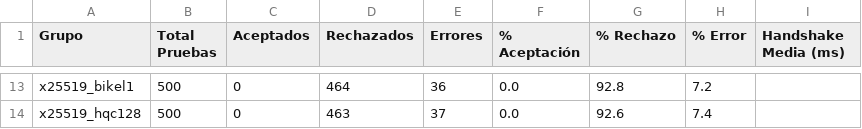
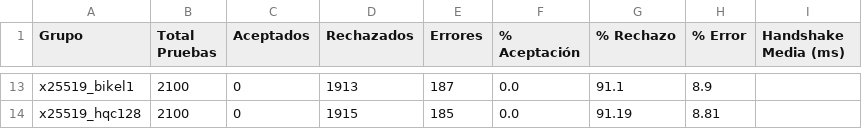
Before and after one commit to DiegoSanRoman/TFG-PQC, a CSV file: resultados/resumen_por_grupo.csv, drawn as a sheet; only a part is shown, gaps mark what is left out; the diff covers the shown part only; the diff names each change by its address in the sheet, - before the commit and + after, or states it on an @@ line.

```diff
--- a/resultados/resumen_por_grupo.csv
+++ b/resultados/resumen_por_grupo.csv
-B13:B14 (Total Pruebas): 500
+B13:B14 (Total Pruebas): 2100
-D13 (Rechazados): 464
+D13 (Rechazados): 1913
-E13 (Errores): 36
+E13 (Errores): 187
-G13 (% Rechazo): 92.8
+G13 (% Rechazo): 91.1
-H13 (% Error): 7.2
+H13 (% Error): 8.9
-D14 (Rechazados): 463
+D14 (Rechazados): 1915
-E14 (Errores): 37
+E14 (Errores): 185
-G14 (% Rechazo): 92.6
+G14 (% Rechazo): 91.19
-H14 (% Error): 7.4
+H14 (% Error): 8.81
```
Also changed, not shown: 103 edited cells elsewhere in this file, 6 other files.
